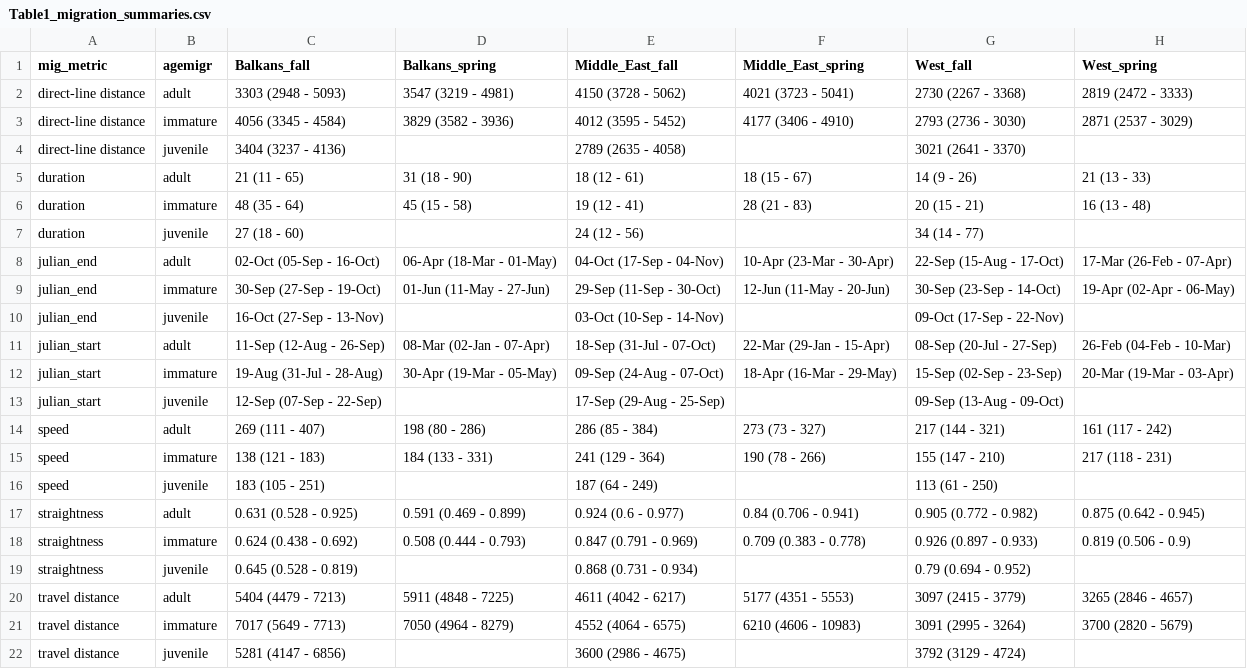
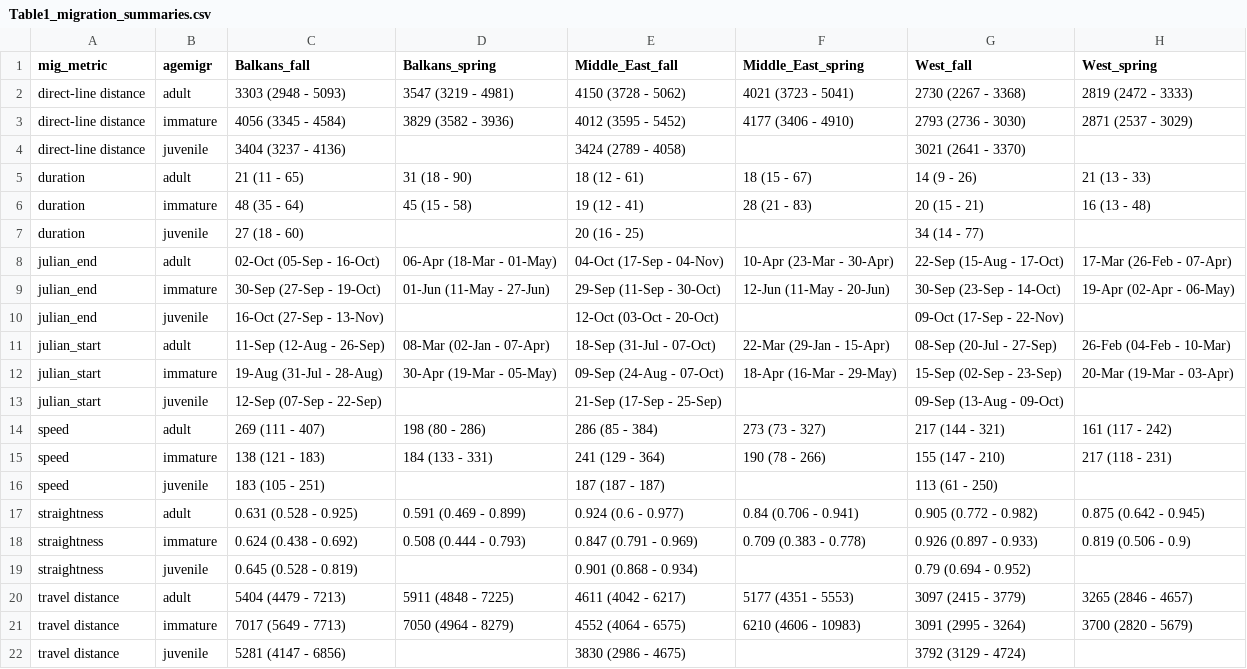
Before and after one commit to steffenoppel/EGVUmigration, a CSV file: Table1_migration_summaries.csv, drawn as a sheet.

```diff
--- a/Table1_migration_summaries.csv
+++ b/Table1_migration_summaries.csv
@@ -3,20 +3,20 @@ direct-line distance,adult,3303 (2948 - 5093),3547 (3219 - 4981),4150 (3728 - 50
 direct-line distance,immature,4056 (3345 - 4584),3829 (3582 - 3936),4012 (3595 - 5452),4177 (3406 - 4910),2793 (2736 - 3030),2871 (2537 - 3029)
-direct-line distance,juvenile,3404 (3237 - 4136),,2789 (2635 - 4058),,3021 (2641 - 3370),
+direct-line distance,juvenile,3404 (3237 - 4136),,3424 (2789 - 4058),,3021 (2641 - 3370),
 duration,adult,21 (11 - 65),31 (18 - 90),18 (12 - 61),18 (15 - 67),14 (9 - 26),21 (13 - 33)
 duration,immature,48 (35 - 64),45 (15 - 58),19 (12 - 41),28 (21 - 83),20 (15 - 21),16 (13 - 48)
-duration,juvenile,27 (18 - 60),,24 (12 - 56),,34 (14 - 77),
+duration,juvenile,27 (18 - 60),,20 (16 - 25),,34 (14 - 77),
 julian_end,adult,02-Oct (05-Sep - 16-Oct),06-Apr (18-Mar - 01-May),04-Oct (17-Sep - 04-Nov),10-Apr (23-Mar - 30-Apr),22-Sep (15-Aug - 17-Oct),17-Mar (26-Feb - 07-Apr)
 julian_end,immature,30-Sep (27-Sep - 19-Oct),01-Jun (11-May - 27-Jun),29-Sep (11-Sep - 30-Oct),12-Jun (11-May - 20-Jun),30-Sep (23-Sep - 14-Oct),19-Apr (02-Apr - 06-May)
-julian_end,juvenile,16-Oct (27-Sep - 13-Nov),,03-Oct (10-Sep - 14-Nov),,09-Oct (17-Sep - 22-Nov),
+julian_end,juvenile,16-Oct (27-Sep - 13-Nov),,12-Oct (03-Oct - 20-Oct),,09-Oct (17-Sep - 22-Nov),
 julian_start,adult,11-Sep (12-Aug - 26-Sep),08-Mar (02-Jan - 07-Apr),18-Sep (31-Jul - 07-Oct),22-Mar (29-Jan - 15-Apr),08-Sep (20-Jul - 27-Sep),26-Feb (04-Feb - 10-Mar)
 julian_start,immature,19-Aug (31-Jul - 28-Aug),30-Apr (19-Mar - 05-May),09-Sep (24-Aug - 07-Oct),18-Apr (16-Mar - 29-May),15-Sep (02-Sep - 23-Sep),20-Mar (19-Mar - 03-Apr)
-julian_start,juvenile,12-Sep (07-Sep - 22-Sep),,17-Sep (29-Aug - 25-Sep),,09-Sep (13-Aug - 09-Oct),
+julian_start,juvenile,12-Sep (07-Sep - 22-Sep),,21-Sep (17-Sep - 25-Sep),,09-Sep (13-Aug - 09-Oct),
 speed,adult,269 (111 - 407),198 (80 - 286),286 (85 - 384),273 (73 - 327),217 (144 - 321),161 (117 - 242)
 speed,immature,138 (121 - 183),184 (133 - 331),241 (129 - 364),190 (78 - 266),155 (147 - 210),217 (118 - 231)
-speed,juvenile,183 (105 - 251),,187 (64 - 249),,113 (61 - 250),
+speed,juvenile,183 (105 - 251),,187 (187 - 187),,113 (61 - 250),
 straightness,adult,0.631 (0.528 - 0.925),0.591 (0.469 - 0.899),0.924 (0.6 - 0.977),0.84 (0.706 - 0.941),0.905 (0.772 - 0.982),0.875 (0.642 - 0.945)
 straightness,immature,0.624 (0.438 - 0.692),0.508 (0.444 - 0.793),0.847 (0.791 - 0.969),0.709 (0.383 - 0.778),0.926 (0.897 - 0.933),0.819 (0.506 - 0.9)
-straightness,juvenile,0.645 (0.528 - 0.819),,0.868 (0.731 - 0.934),,0.79 (0.694 - 0.952),
+straightness,juvenile,0.645 (0.528 - 0.819),,0.901 (0.868 - 0.934),,0.79 (0.694 - 0.952),
 travel distance,adult,5404 (4479 - 7213),5911 (4848 - 7225),4611 (4042 - 6217),5177 (4351 - 5553),3097 (2415 - 3779),3265 (2846 - 4657)
 travel distance,immature,7017 (5649 - 7713),7050 (4964 - 8279),4552 (4064 - 6575),6210 (4606 - 10983),3091 (2995 - 3264),3700 (2820 - 5679)
-travel distance,juvenile,5281 (4147 - 6856),,3600 (2986 - 4675),,3792 (3129 - 4724),
+travel distance,juvenile,5281 (4147 - 6856),,3830 (2986 - 4675),,3792 (3129 - 4724),
```
Also changed, not shown: EGVU_repeatability_migration_subpop.csv, R2_values_results.csv, 7 other files.
